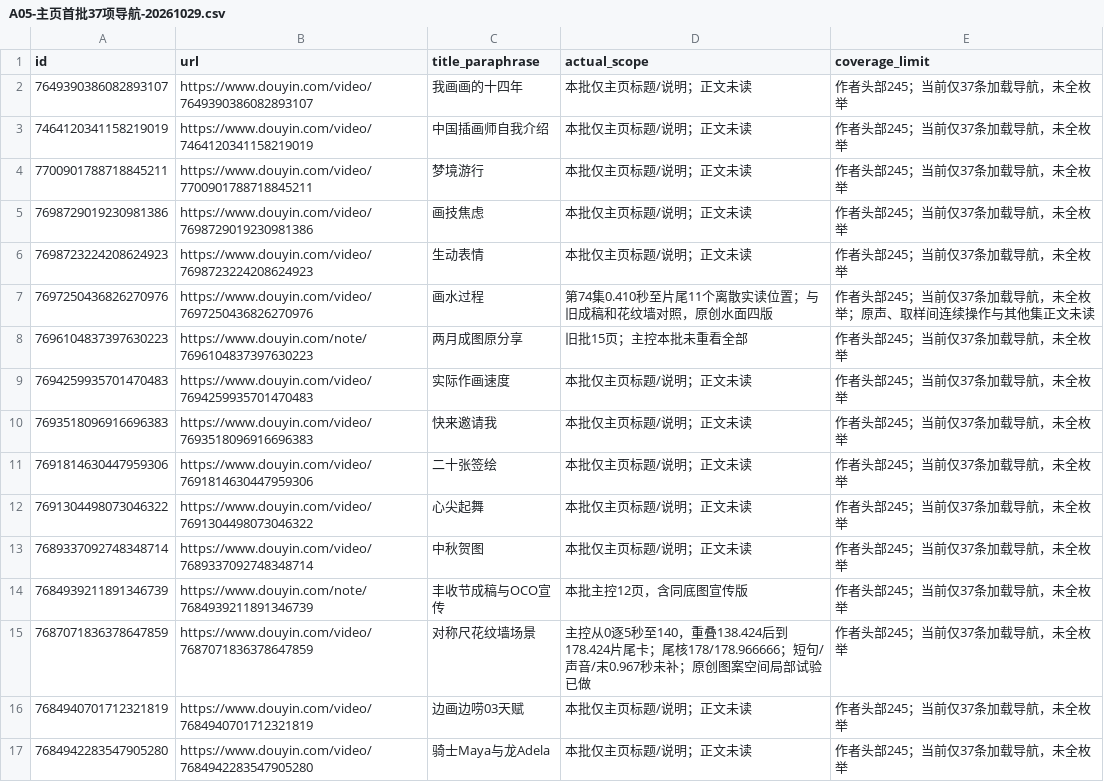
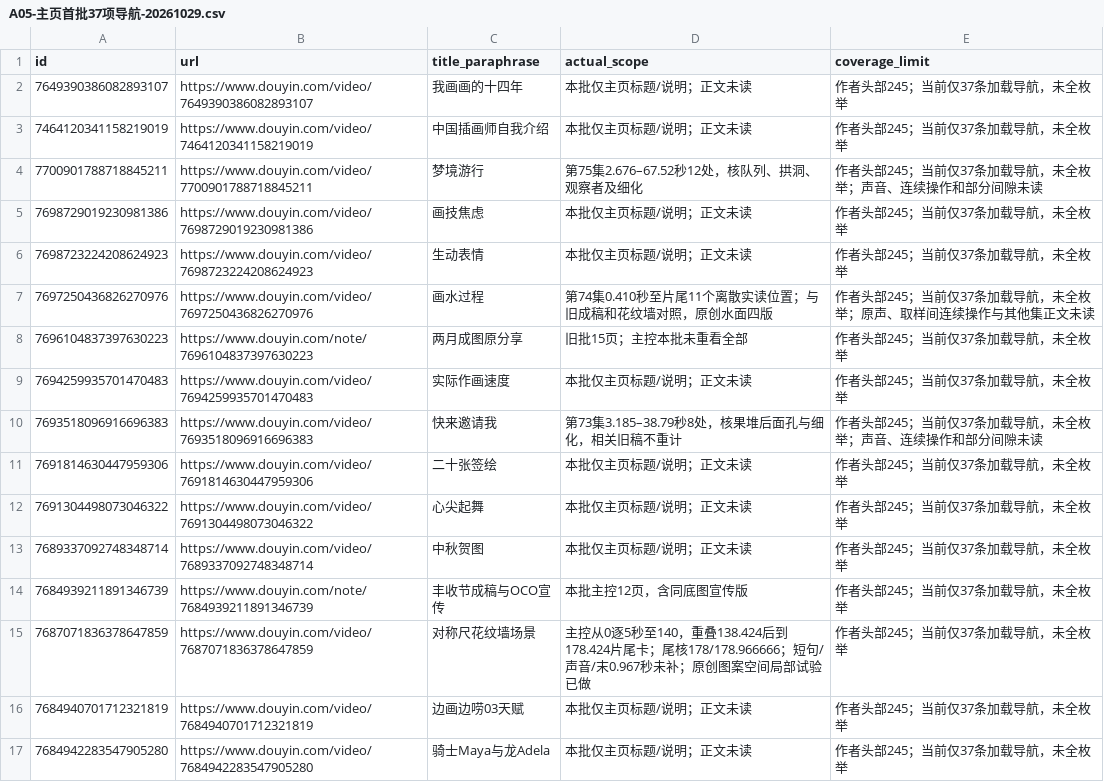
Before and after one commit to 8j-design/film-director-library, a CSV file: projects/director/个人审美研究/20261026-七位作者/A05-主页首批37项导航-20261029.csv, drawn as a sheet; only a part is shown.

```diff
--- a/projects/director/个人审美研究/20261026-七位作者/A05-主页首批37项导航-20261029.csv
+++ b/projects/director/个人审美研究/20261026-七位作者/A05-主页首批37项导航-20261029.csv
@@ -3,3 +3,3 @@ id,url,title_paraphrase,actual_scope,coverage_limit
 7464120341158219019,https://www.douyin.com/video/7464120341158219019,中国插画师自我介绍,本批仅主页标题/说明；正文未读,作者头部245；当前仅37条加载导航，未全枚举
-7700901788718845211,https://www.douyin.com/video/7700901788718845211,梦境游行,本批仅主页标题/说明；正文未读,作者头部245；当前仅37条加载导航，未全枚举
+7700901788718845211,https://www.douyin.com/video/7700901788718845211,梦境游行,第75集2.676–67.52秒12处，核队列、拱洞、观察者及细化,作者头部245；当前仅37条加载导航，未全枚举；声音、连续操作和部分间隙未读
 7698729019230981386,https://www.douyin.com/video/7698729019230981386,画技焦虑,本批仅主页标题/说明；正文未读,作者头部245；当前仅37条加载导航，未全枚举
@@ -9,3 +9,3 @@ id,url,title_paraphrase,actual_scope,coverage_limit
 7694259935701470483,https://www.douyin.com/video/7694259935701470483,实际作画速度,本批仅主页标题/说明；正文未读,作者头部245；当前仅37条加载导航，未全枚举
-7693518096916696383,https://www.douyin.com/video/7693518096916696383,快来邀请我,本批仅主页标题/说明；正文未读,作者头部245；当前仅37条加载导航，未全枚举
+7693518096916696383,https://www.douyin.com/video/7693518096916696383,快来邀请我,第73集3.185–38.79秒8处，核果堆后面孔与细化，相关旧稿不重计,作者头部245；当前仅37条加载导航，未全枚举；声音、连续操作和部分间隙未读
 7691814630447959306,https://www.douyin.com/video/7691814630447959306,二十张签绘,本批仅主页标题/说明；正文未读,作者头部245；当前仅37条加载导航，未全枚举
```
Also changed, not shown: projects/director/导演表达/20261026-拉片与整体构思/两位作者可见作品导航-20261026.csv, projects/director/导演表达/20261026-拉片与整体构思/逐集覆盖台账-20261026.csv, 9 other files.
